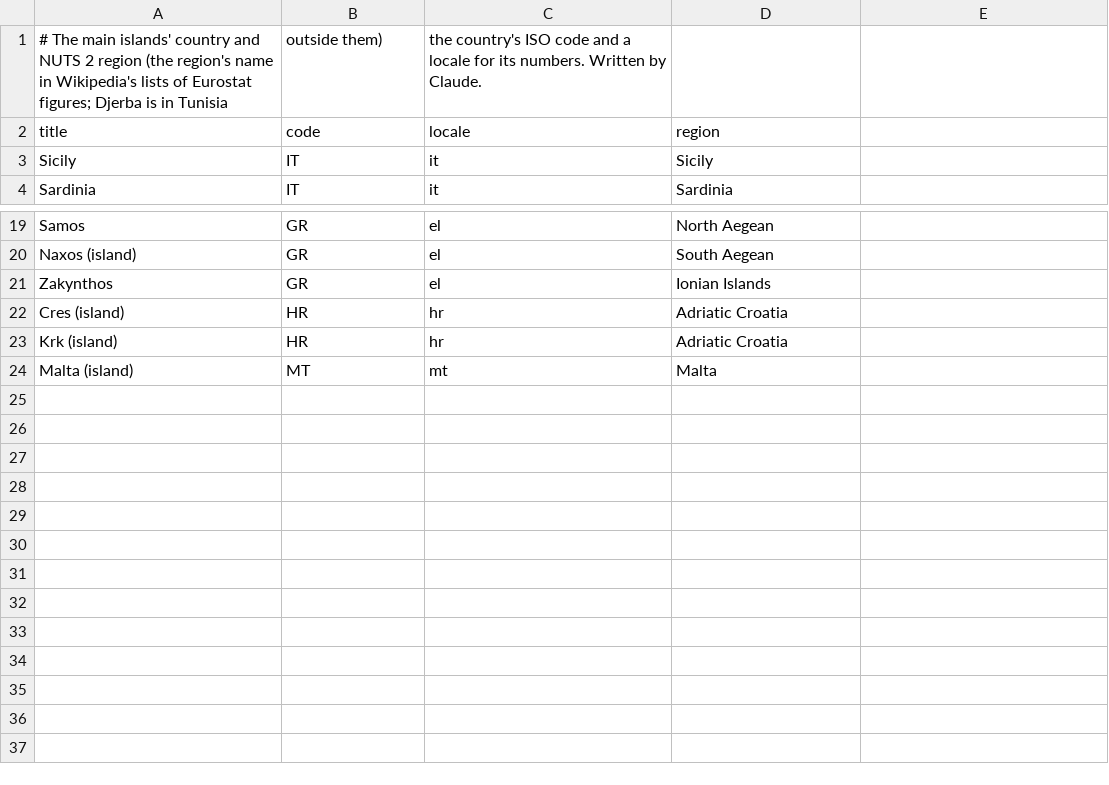
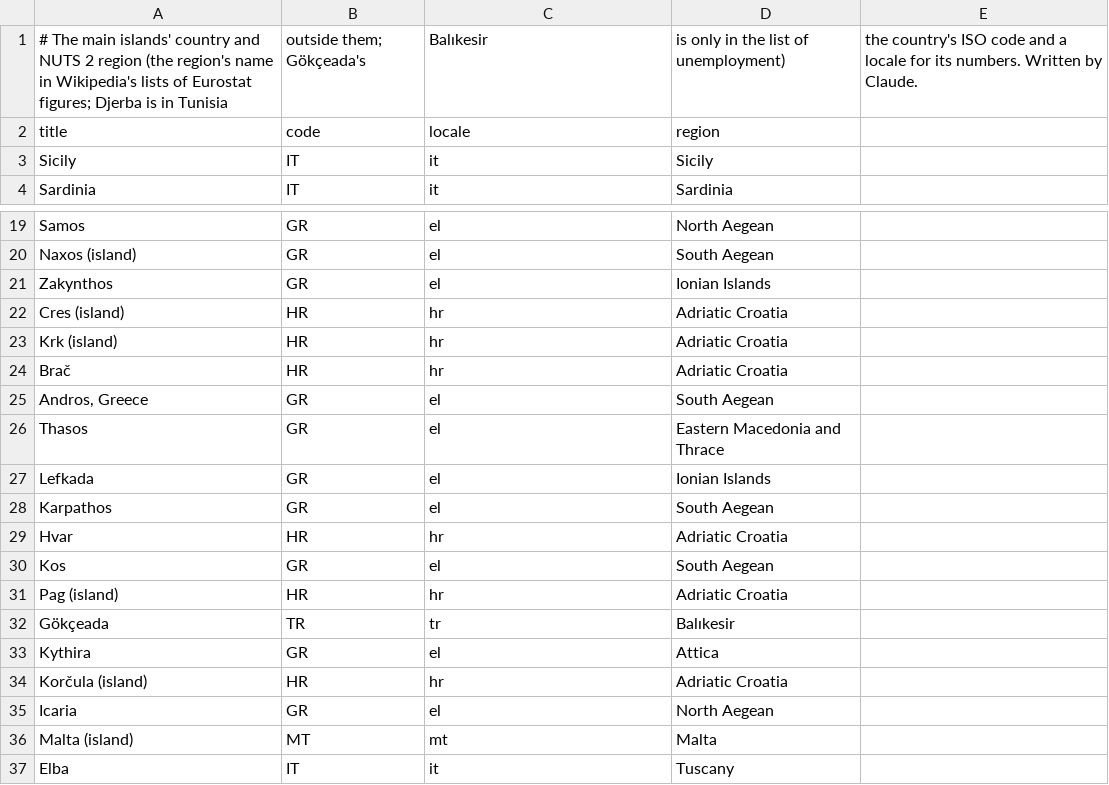
Before and after one commit to pietroppeter/tabelline, a CSV file: docs/stories/data/isole/regions.csv, drawn as a sheet; only a part is shown, gaps mark what is left out.

```diff
--- a/docs/stories/data/isole/regions.csv
+++ b/docs/stories/data/isole/regions.csv
@@ -1,2 +1,2 @@
-# The main islands' country and NUTS 2 region (the region's name in Wikipedia's lists of Eurostat figures; Djerba is in Tunisia, outside them), the country's ISO code and a locale for its numbers. Written by Claude.
+# The main islands' country and NUTS 2 region (the region's name in Wikipedia's lists of Eurostat figures; Djerba is in Tunisia, outside them; Gökçeada's, Balıkesir, is only in the list of unemployment), the country's ISO code and a locale for its numbers. Written by Claude.
 title,code,locale,region
@@ -23,2 +23,15 @@ Cres (island),HR,hr,Adriatic Croatia
 Krk (island),HR,hr,Adriatic Croatia
+Brač,HR,hr,Adriatic Croatia
+"Andros, Greece",GR,el,South Aegean
+Thasos,GR,el,Eastern Macedonia and Thrace
+Lefkada,GR,el,Ionian Islands
+Karpathos,GR,el,South Aegean
+Hvar,HR,hr,Adriatic Croatia
+Kos,GR,el,South Aegean
+Pag (island),HR,hr,Adriatic Croatia
+Gökçeada,TR,tr,Balıkesir
+Kythira,GR,el,Attica
+Korčula (island),HR,hr,Adriatic Croatia
+Icaria,GR,el,North Aegean
 Malta (island),MT,mt,Malta
+Elba,IT,it,Tuscany
```
Also changed, not shown: docs/stories/data/isole/climate.csv, docs/stories/data/isole/highlights.csv, 23 other files.
